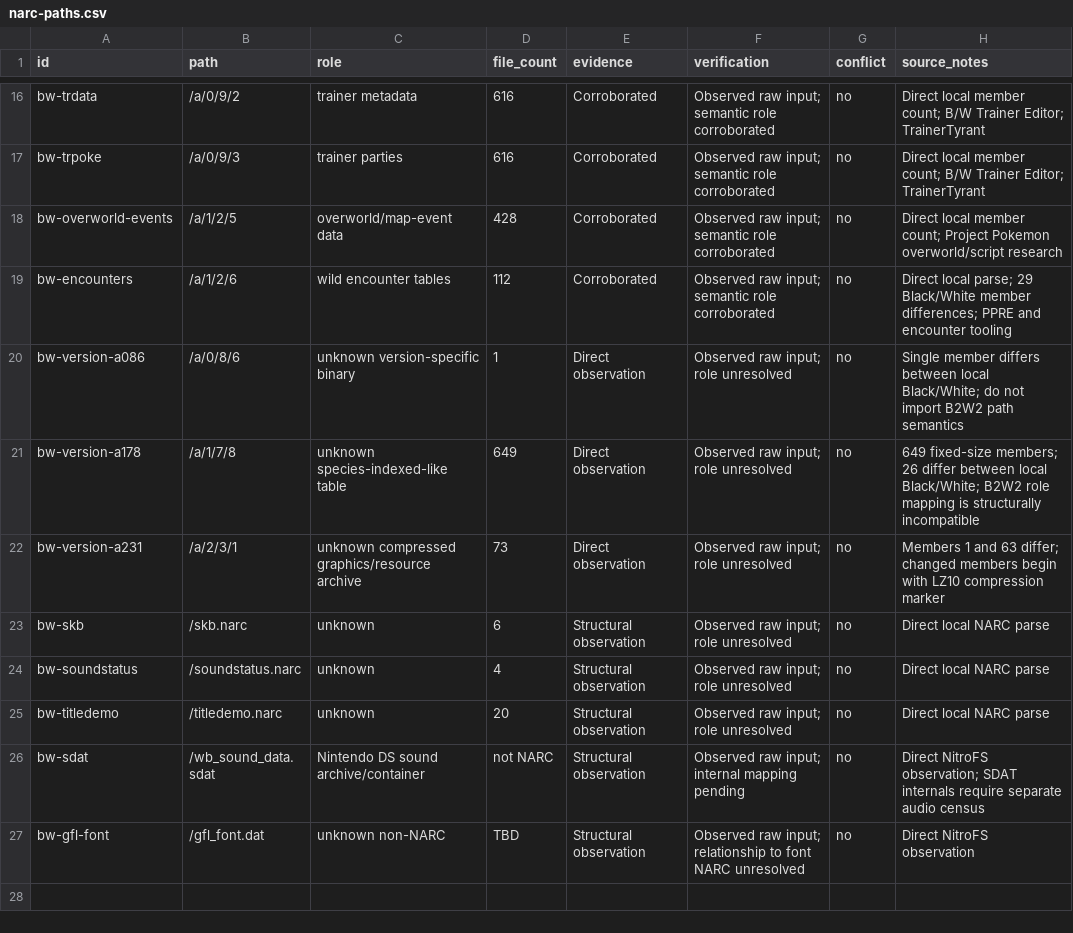
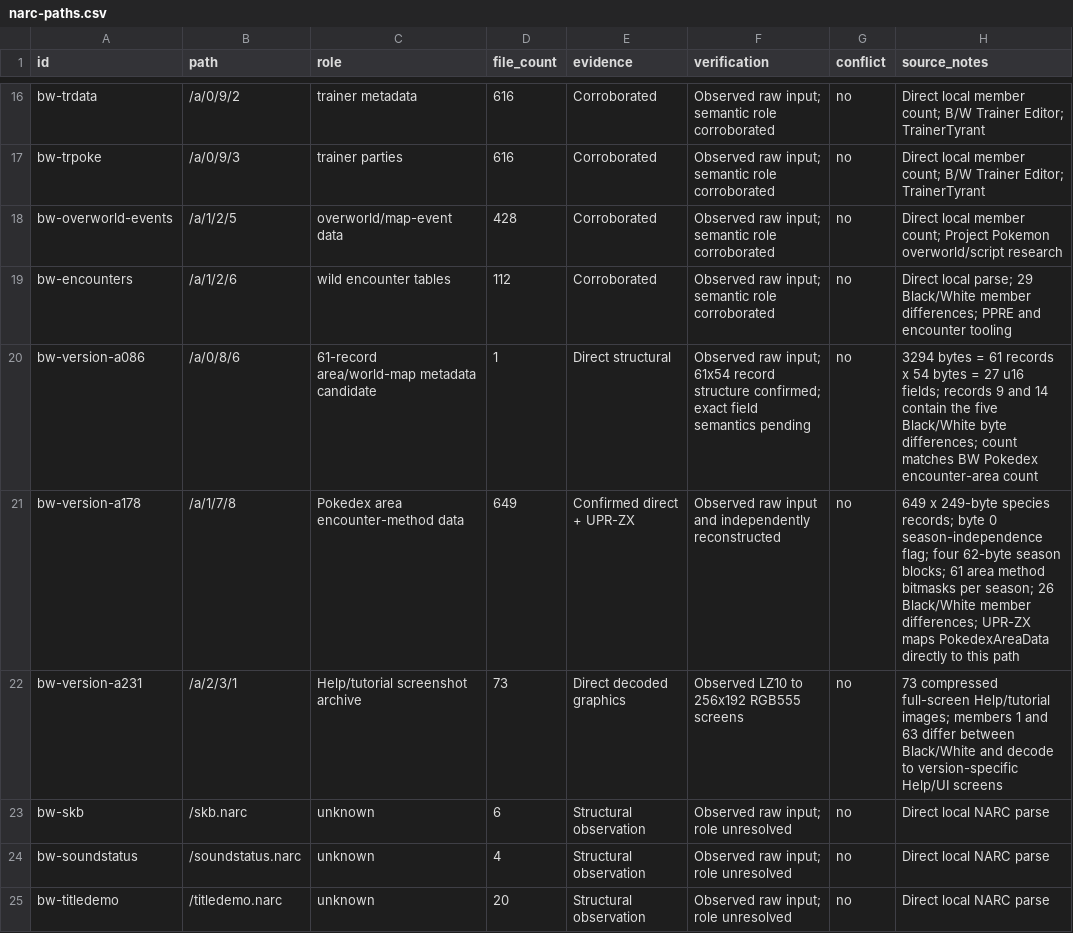
Before and after one commit to SakuraiTsubaki/PocketMonsters-Black-Decompilation, a CSV file: manifests/narc-paths.csv, drawn as a sheet; only a part is shown, gaps mark what is left out; the shorter side is filled out with more unchanged rows.

Commit message:
Confirm BW Pokédex area data format

```diff
--- a/manifests/narc-paths.csv
+++ b/manifests/narc-paths.csv
@@ -19,5 +19,5 @@ bw-overworld-events,/a/1/2/5,overworld/map-event data,428,Corroborated,Observed
 bw-encounters,/a/1/2/6,wild encounter tables,112,Corroborated,Observed raw input; semantic role corroborated,no,"Direct local parse; 29 Black/White member differences; PPRE and encounter tooling"
-bw-version-a086,/a/0/8/6,unknown version-specific binary,1,Direct observation,Observed raw input; role unresolved,no,"Single member differs between local Black/White; do not import B2W2 path semantics"
-bw-version-a178,/a/1/7/8,unknown species-indexed-like table,649,Direct observation,Observed raw input; role unresolved,no,"649 fixed-size members; 26 differ between local Black/White; B2W2 role mapping is structurally incompatible"
-bw-version-a231,/a/2/3/1,unknown compressed graphics/resource archive,73,Direct observation,Observed raw input; role unresolved,no,"Members 1 and 63 differ; changed members begin with LZ10 compression marker"
+bw-version-a086,/a/0/8/6,61-record area/world-map metadata candidate,1,Direct structural,Observed raw input; 61x54 record structure confirmed; exact field semantics pending,no,"3294 bytes = 61 records x 54 bytes = 27 u16 fields; records 9 and 14 contain the five Black/White byte differences; count matches BW Pokedex encounter-area count"
+bw-version-a178,/a/1/7/8,Pokedex area encounter-method data,649,Confirmed direct + UPR-ZX,Observed raw input and independently reconstructed,no,"649 x 249-byte species records; byte 0 season-independence flag; four 62-byte season blocks; 61 area method bitmasks per season; 26 Black/White member differences; UPR-ZX maps PokedexAreaData directly to this path"
+bw-version-a231,/a/2/3/1,Help/tutorial screenshot archive,73,Direct decoded graphics,Observed LZ10 to 256x192 RGB555 screens,no,"73 compressed full-screen Help/tutorial images; members 1 and 63 differ between Black/White and decode to version-specific Help/UI screens"
 bw-skb,/skb.narc,unknown,6,Structural observation,Observed raw input; role unresolved,no,"Direct local NARC parse"
```
